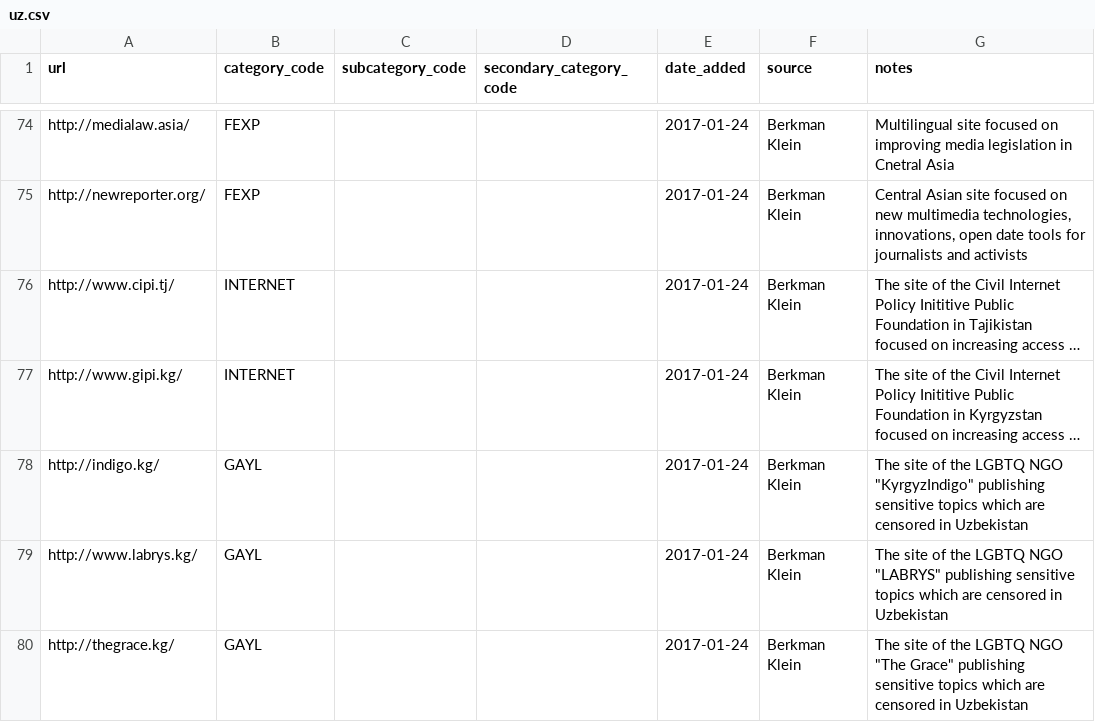
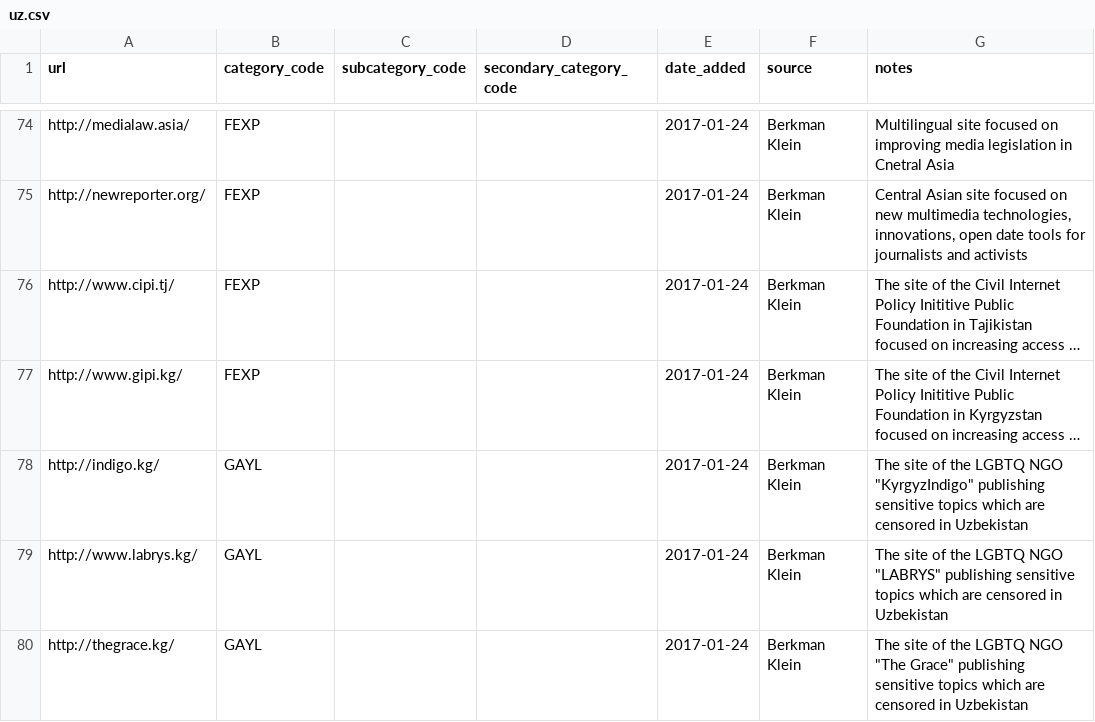
Before and after one commit to berkmancenter/url-lists, a CSV file: lists/uz.csv, drawn as a sheet; only a part is shown, gaps mark what is left out; long unchanged cells end in …; the diff names each change by its address in the sheet, - before the commit and + after, or states it on an @@ line.

Commit message:
automatically update lists

```diff
--- a/lists/uz.csv
+++ b/lists/uz.csv
-B76:B77 (category_code): INTERNET
+B76:B77 (category_code): FEXP
```
Also changed, not shown: lists/az.csv, lists/bd.csv, 6 other files.
